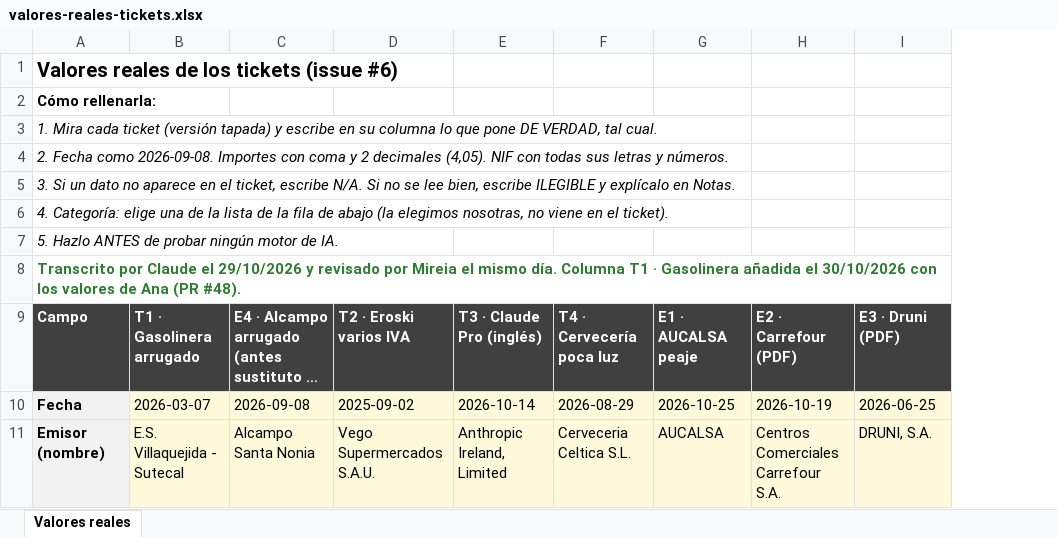
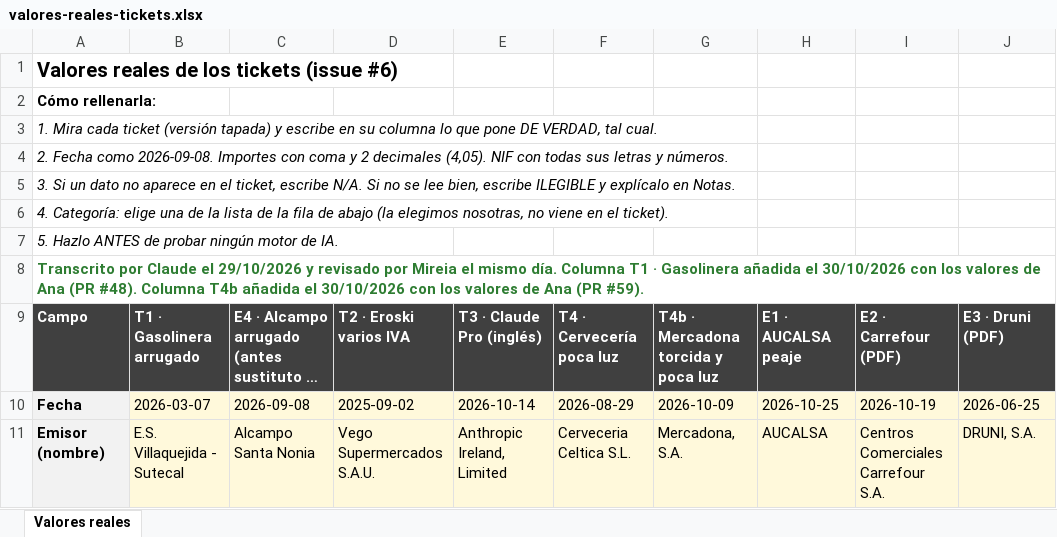
Before and after one commit to Ana-gp/gestion-facturas, an Excel workbook: docs/valores-reales-tickets.xlsx, sheet Valores reales, drawn as a sheet; only a part is shown; long unchanged cells end in …; values as stored, in another font and other column widths than the file's, no borders; the diff names each change by its address in the sheet, - before the commit and + after, or states it on an @@ line.

```diff
--- a/docs/valores-reales-tickets.xlsx (sheet Valores reales)
+++ b/docs/valores-reales-tickets.xlsx (sheet Valores reales)
+column G, rows 9-11: T4b · Mercadona torcida y poca luz | 2026-10-09 | Mercadona, S.A.
-A8: …(PR #48).
+A8: …(PR #48). Columna T4b añadida el 30/10/2026 con los valores de Ana (PR #59).
```
Also changed, not shown: 2 other files.
